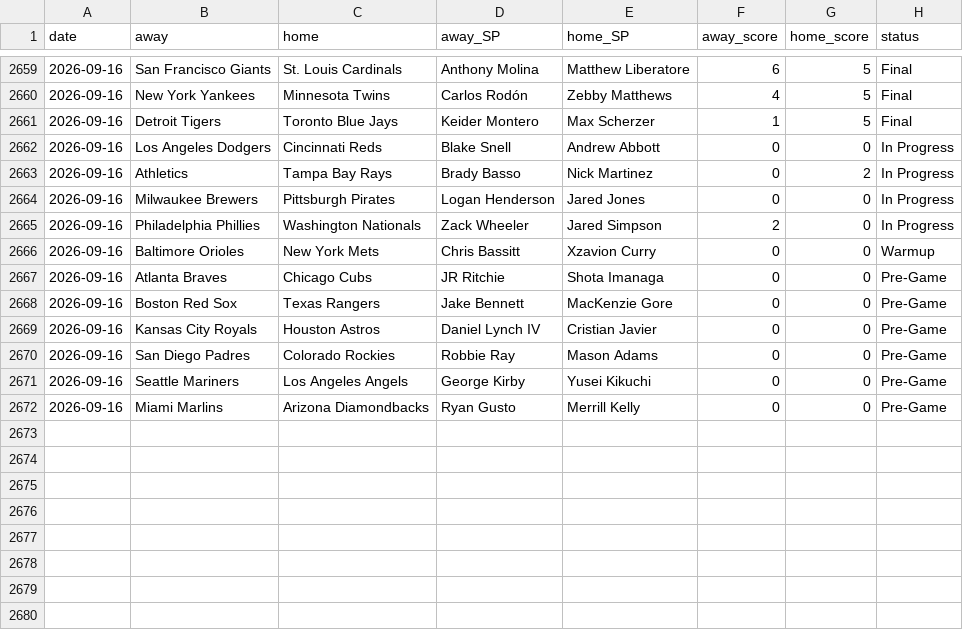
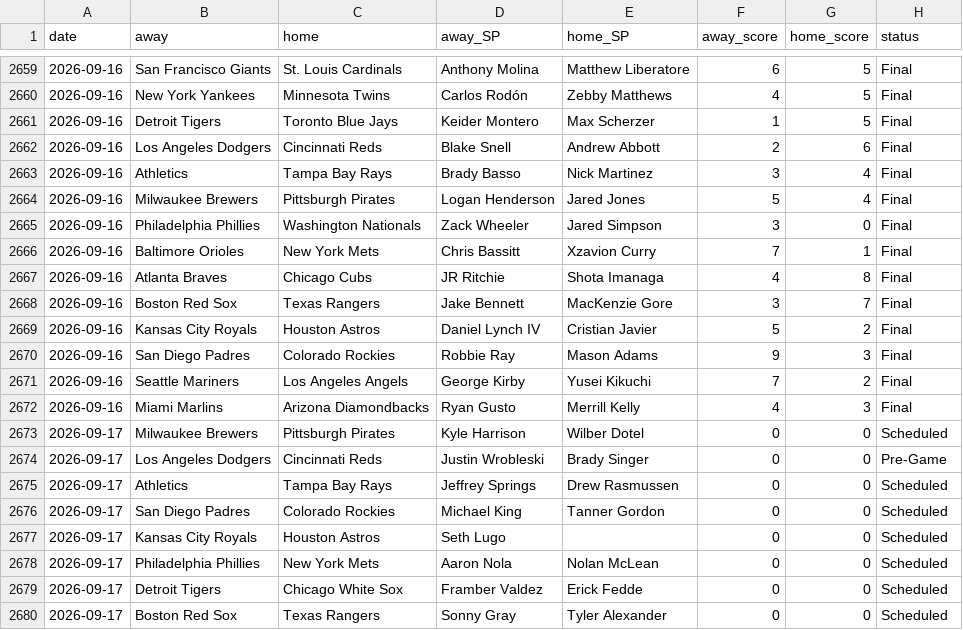
Before and after one commit to CheeseDagg/MLBTool, a CSV file: mlb/data/game_starters.csv, drawn as a sheet; only a part is shown, gaps mark what is left out; the diff covers the shown part only.

```diff
--- a/mlb/data/game_starters.csv
+++ b/mlb/data/game_starters.csv
@@ -2661,12 +2661,20 @@ date,away,home,away_SP,home_SP,away_score,home_score,status
 2026-09-16,Detroit Tigers,Toronto Blue Jays,Keider Montero,Max Scherzer,1,5,Final
-2026-09-16,Los Angeles Dodgers,Cincinnati Reds,Blake Snell,Andrew Abbott,0,0,In Progress
-2026-09-16,Athletics,Tampa Bay Rays,Brady Basso,Nick Martinez,0,2,In Progress
-2026-09-16,Milwaukee Brewers,Pittsburgh Pirates,Logan Henderson,Jared Jones,0,0,In Progress
-2026-09-16,Philadelphia Phillies,Washington Nationals,Zack Wheeler,Jared Simpson,2,0,In Progress
-2026-09-16,Baltimore Orioles,New York Mets,Chris Bassitt,Xzavion Curry,0,0,Warmup
-2026-09-16,Atlanta Braves,Chicago Cubs,JR Ritchie,Shota Imanaga,0,0,Pre-Game
-2026-09-16,Boston Red Sox,Texas Rangers,Jake Bennett,MacKenzie Gore,0,0,Pre-Game
-2026-09-16,Kansas City Royals,Houston Astros,Daniel Lynch IV,Cristian Javier,0,0,Pre-Game
-2026-09-16,San Diego Padres,Colorado Rockies,Robbie Ray,Mason Adams,0,0,Pre-Game
-2026-09-16,Seattle Mariners,Los Angeles Angels,George Kirby,Yusei Kikuchi,0,0,Pre-Game
-2026-09-16,Miami Marlins,Arizona Diamondbacks,Ryan Gusto,Merrill Kelly,0,0,Pre-Game
+2026-09-16,Los Angeles Dodgers,Cincinnati Reds,Blake Snell,Andrew Abbott,2,6,Final
+2026-09-16,Athletics,Tampa Bay Rays,Brady Basso,Nick Martinez,3,4,Final
+2026-09-16,Milwaukee Brewers,Pittsburgh Pirates,Logan Henderson,Jared Jones,5,4,Final
+2026-09-16,Philadelphia Phillies,Washington Nationals,Zack Wheeler,Jared Simpson,3,0,Final
+2026-09-16,Baltimore Orioles,New York Mets,Chris Bassitt,Xzavion Curry,7,1,Final
+2026-09-16,Atlanta Braves,Chicago Cubs,JR Ritchie,Shota Imanaga,4,8,Final
+2026-09-16,Boston Red Sox,Texas Rangers,Jake Bennett,MacKenzie Gore,3,7,Final
+2026-09-16,Kansas City Royals,Houston Astros,Daniel Lynch IV,Cristian Javier,5,2,Final
+2026-09-16,San Diego Padres,Colorado Rockies,Robbie Ray,Mason Adams,9,3,Final
+2026-09-16,Seattle Mariners,Los Angeles Angels,George Kirby,Yusei Kikuchi,7,2,Final
+2026-09-16,Miami Marlins,Arizona Diamondbacks,Ryan Gusto,Merrill Kelly,4,3,Final
+2026-09-17,Milwaukee Brewers,Pittsburgh Pirates,Kyle Harrison,Wilber Dotel,0,0,Scheduled
+2026-09-17,Los Angeles Dodgers,Cincinnati Reds,Justin Wrobleski,Brady Singer,0,0,Pre-Game
+2026-09-17,Athletics,Tampa Bay Rays,Jeffrey Springs,Drew Rasmussen,0,0,Scheduled
+2026-09-17,San Diego Padres,Colorado Rockies,Michael King,Tanner Gordon,0,0,Scheduled
+2026-09-17,Kansas City Royals,Houston Astros,Seth Lugo,,0,0,Scheduled
+2026-09-17,Philadelphia Phillies,New York Mets,Aaron Nola,Nolan McLean,0,0,Scheduled
+2026-09-17,Detroit Tigers,Chicago White Sox,Framber Valdez,Erick Fedde,0,0,Scheduled
+2026-09-17,Boston Red Sox,Texas Rangers,Sonny Gray,Tyler Alexander,0,0,Scheduled
```
Also changed, not shown: 1 added row elsewhere in this file, mlb/data/hr_graded.csv, mlb/data/hr_predictions.csv, 4 other files.
